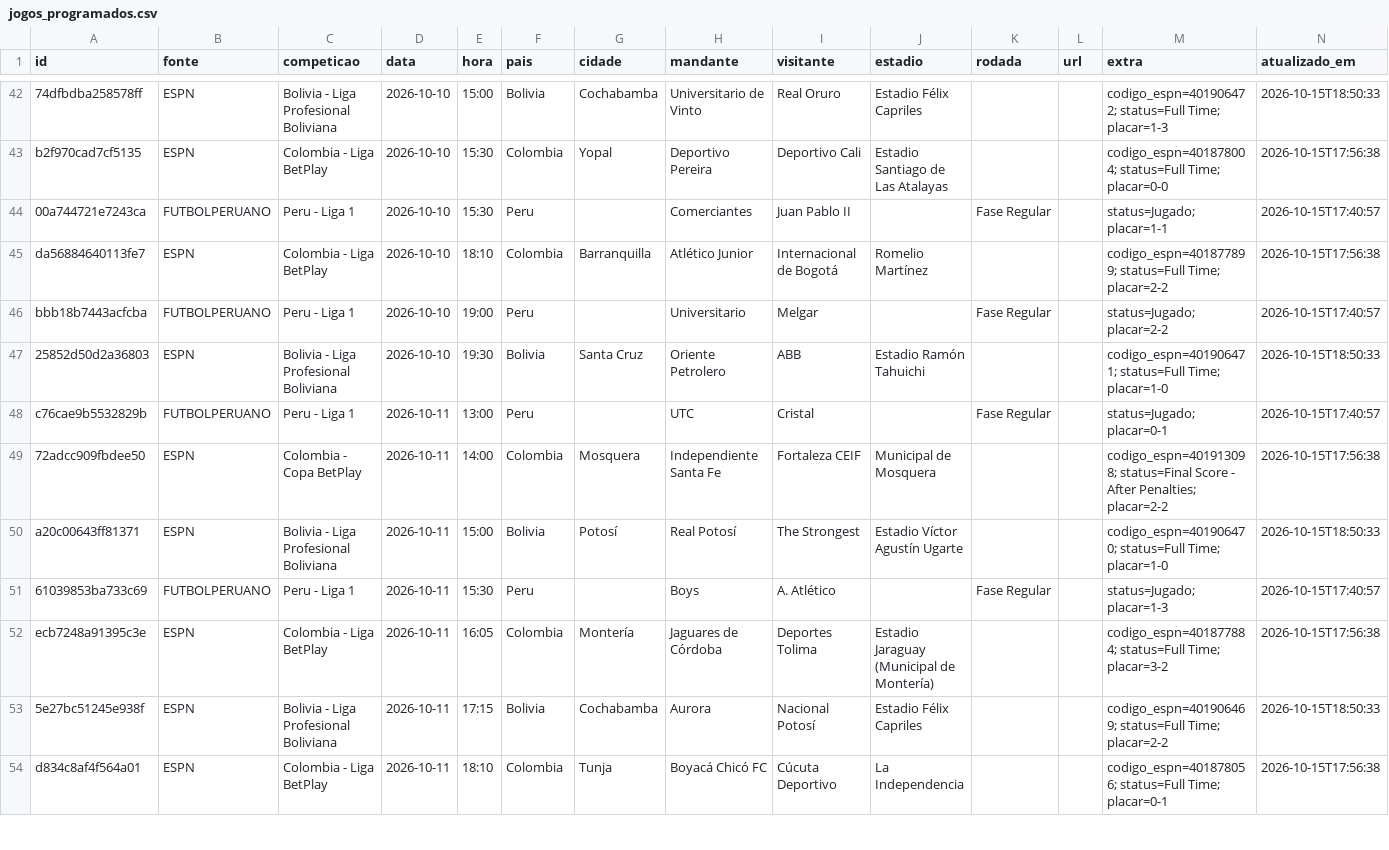
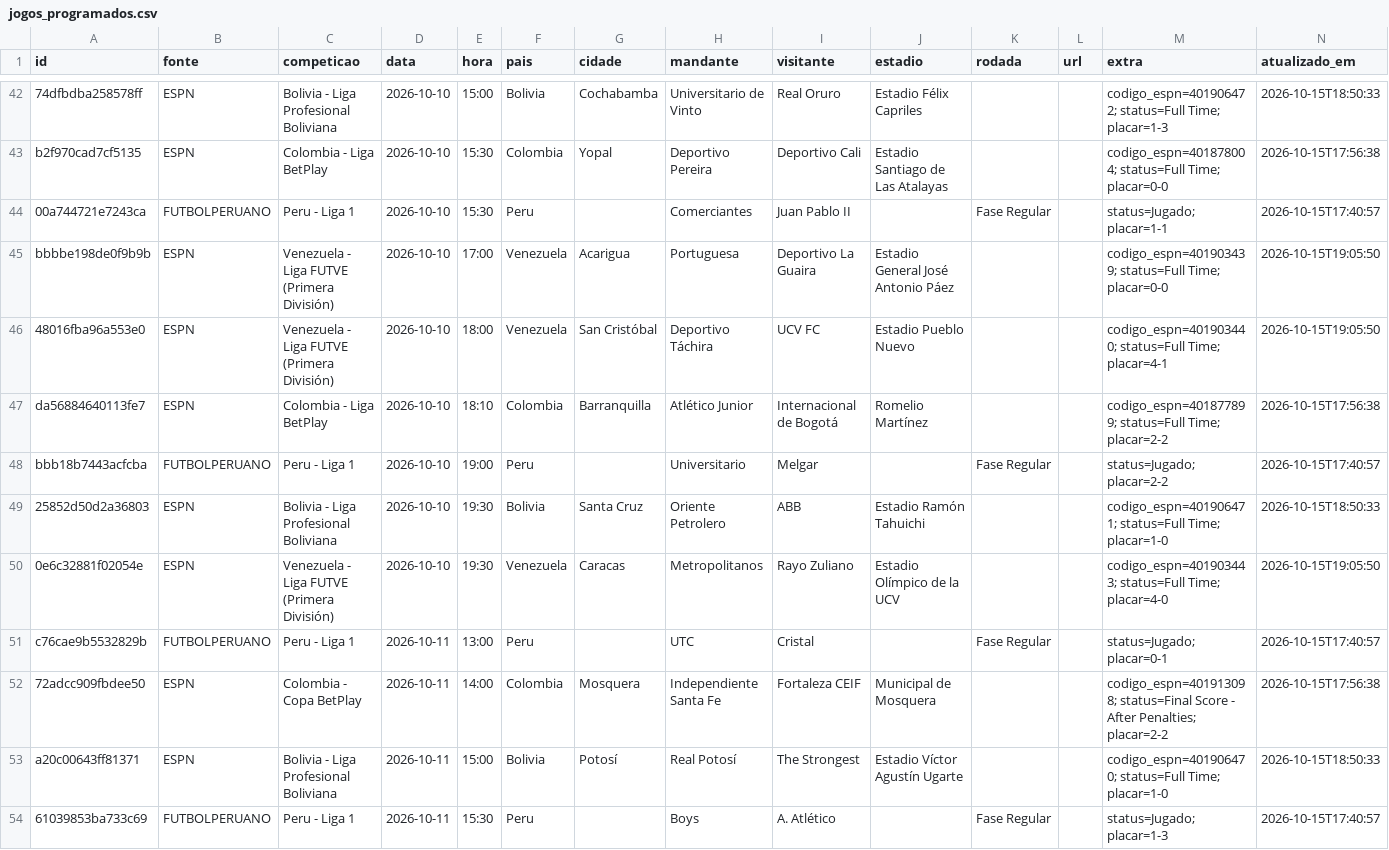
Before and after one commit to guigalhano/jogos-chile-scraper, a CSV file: data/jogos_programados.csv, drawn as a sheet; only a part is shown, gaps mark what is left out; the shorter side is filled out with more unchanged rows; the diff covers the shown part only; the diff names each change by its address in the sheet, - before the commit and + after, or states it on an @@ line.

```diff
--- a/data/jogos_programados.csv
+++ b/data/jogos_programados.csv
+row 45: bbbbe198de0f9b9b | ESPN | Venezuela - Liga FUTVE (Primera División) | 2026-10-10 | 17:00 | Venezuela | Acarigua | Portuguesa | Deportivo La Guaira | Estadio General José Antonio Páez |  |  | codigo_espn=401903439; status=Full Time; placar=0-0 | 2026-10-15T19:05:50
+row 46: 48016fba96a553e0 | ESPN | Venezuela - Liga FUTVE (Primera División) | 2026-10-10 | 18:00 | Venezuela | San Cristóbal | Deportivo Táchira | UCV FC | Estadio Pueblo Nuevo |  |  | codigo_espn=401903440; status=Full Time; placar=4-1 | 2026-10-15T19:05:50
+row 50: 0e6c32881f02054e | ESPN | Venezuela - Liga FUTVE (Primera División) | 2026-10-10 | 19:30 | Venezuela | Caracas | Metropolitanos | Rayo Zuliano | Estadio Olímpico de la UCV |  |  | codigo_espn=401903443; status=Full Time; placar=4-0 | 2026-10-15T19:05:50
```
Also changed, not shown: 4 added rows and 7 edited cells elsewhere in this file, 3 other files.
